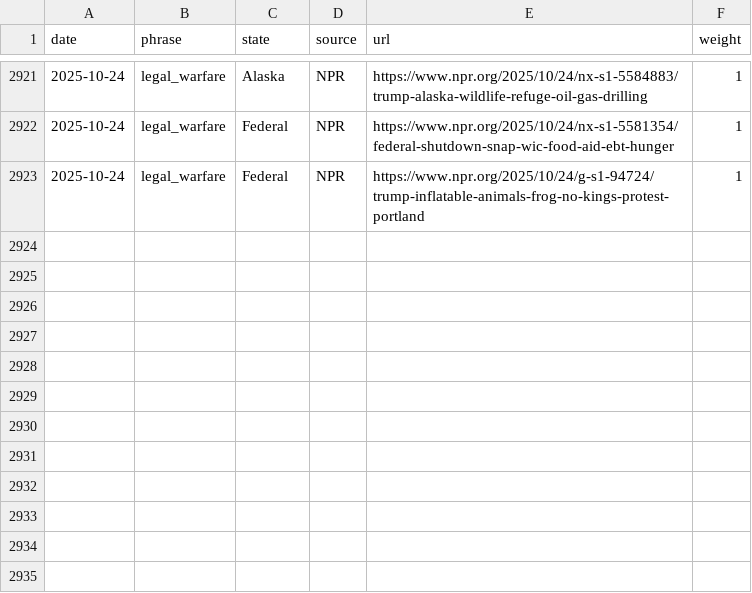
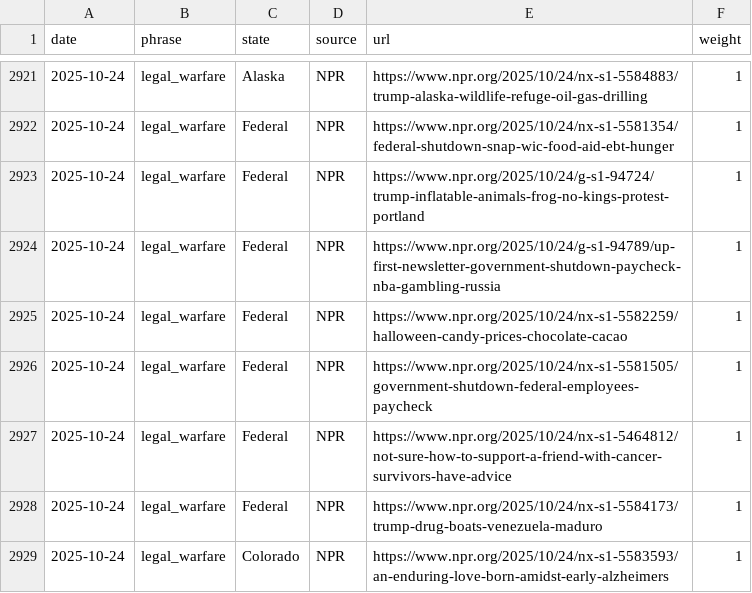
Before and after one commit to roll-for-error/us-authoritarian-heatmap, a CSV file: tier1-map/tier1_events.csv, drawn as a sheet; only a part is shown, gaps mark what is left out; the diff names each change by its address in the sheet, - before the commit and + after, or states it on an @@ line.

```diff
--- a/tier1-map/tier1_events.csv
+++ b/tier1-map/tier1_events.csv
+row 2924: 2025-10-24 | legal_warfare | Federal | NPR | https://www.npr.org/2025/10/24/g-s1-94789/up-first-newsletter-government-shutdown-paycheck-nba-gambling-russia | 1
+row 2925: 2025-10-24 | legal_warfare | Federal | NPR | https://www.npr.org/2025/10/24/nx-s1-5582259/halloween-candy-prices-chocolate-cacao | 1
+row 2926: 2025-10-24 | legal_warfare | Federal | NPR | https://www.npr.org/2025/10/24/nx-s1-5581505/government-shutdown-federal-employees-paycheck | 1
+row 2927: 2025-10-24 | legal_warfare | Federal | NPR | https://www.npr.org/2025/10/24/nx-s1-5464812/not-sure-how-to-support-a-friend-with-cancer-survivors-have-advice | 1
+row 2928: 2025-10-24 | legal_warfare | Federal | NPR | https://www.npr.org/2025/10/24/nx-s1-5584173/trump-drug-boats-venezuela-maduro | 1
+row 2929: 2025-10-24 | legal_warfare | Colorado | NPR | https://www.npr.org/2025/10/24/nx-s1-5583593/an-enduring-love-born-amidst-early-alzheimers | 1
```
Also changed, not shown: 1 other file.
